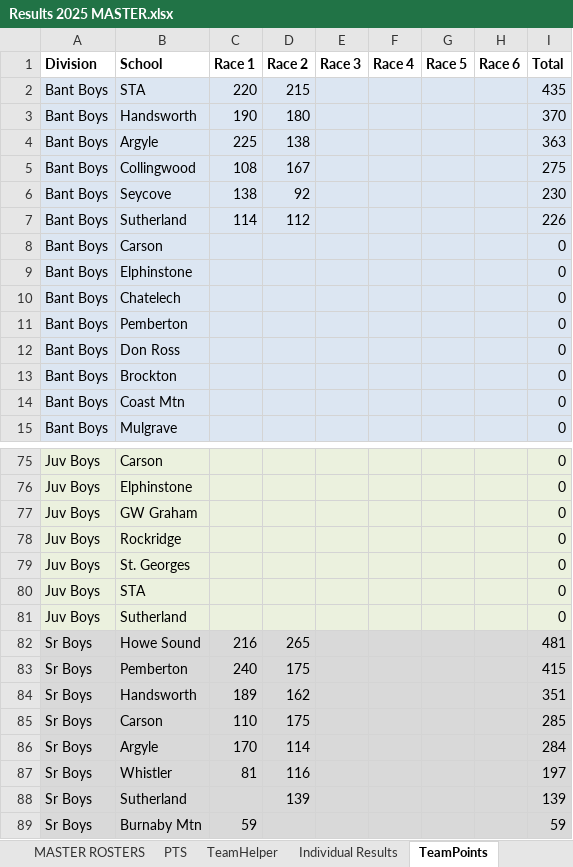
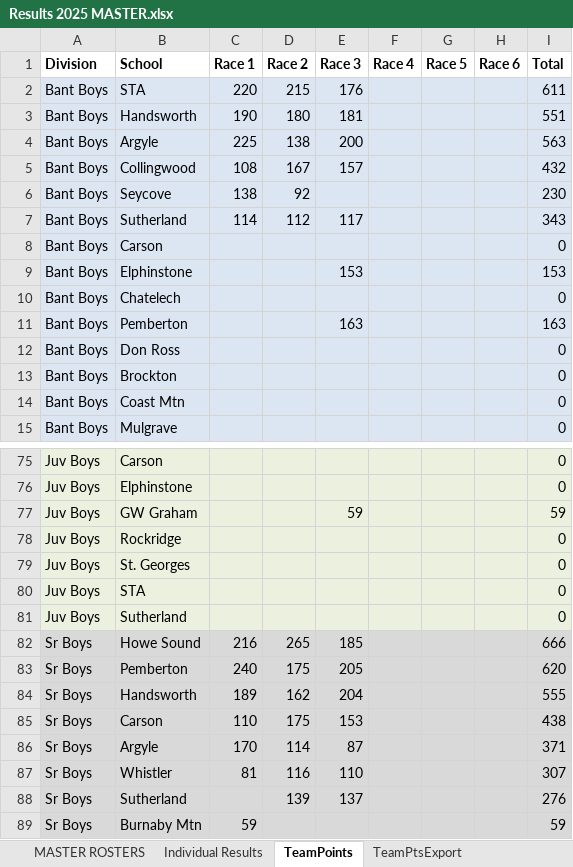
Before and after one commit to mskippy/nsssaa-mtb-league, an Excel workbook: Results 2025 MASTER.xlsx, sheet TeamPoints, drawn as a sheet; only a part is shown, gaps mark what is left out; values as stored, in another font and other column widths than the file's, no borders; the diff covers the shown part only; the diff names each change by its address in the sheet, - before the commit and + after, or states it on an @@ line.

Commit message:
update race results for Race 3

```diff
--- a/Results 2025 MASTER.xlsx (sheet TeamPoints)
+++ b/Results 2025 MASTER.xlsx (sheet TeamPoints)
@@ sheet tab hidden: PTS @@
@@ sheet tab hidden: TeamHelper @@
-E2 (Race 3): (empty)
+E2 (Race 3): 176
-I2 (Total): 435
+I2 (Total): 611
-E3 (Race 3): (empty)
+E3 (Race 3): 181
-I3 (Total): 370
+I3 (Total): 551
-E4 (Race 3): (empty)
+E4 (Race 3): 200
-I4 (Total): 363
+I4 (Total): 563
-E5 (Race 3): (empty)
+E5 (Race 3): 157
-I5 (Total): 275
+I5 (Total): 432
-E7 (Race 3): (empty)
+E7 (Race 3): 117
-I7 (Total): 226
+I7 (Total): 343
-E9 (Race 3): (empty)
+E9 (Race 3): 153
-I9 (Total): 0
+I9 (Total): 153
-E11 (Race 3): (empty)
+E11 (Race 3): 163
-I11 (Total): 0
+I11 (Total): 163
-E77 (Race 3): (empty)
+E77 (Race 3): 59
-I77 (Total): 0
+I77 (Total): 59
-E82 (Race 3): (empty)
+E82 (Race 3): 185
-I82 (Total): 481
+I82 (Total): 666
-E83 (Race 3): (empty)
+E83 (Race 3): 205
-I83 (Total): 415
+I83 (Total): 620
-E84 (Race 3): (empty)
+E84 (Race 3): 204
-I84 (Total): 351
+I84 (Total): 555
-E85 (Race 3): (empty)
+E85 (Race 3): 153
-I85 (Total): 285
+I85 (Total): 438
-E86 (Race 3): (empty)
+E86 (Race 3): 87
-I86 (Total): 284
+I86 (Total): 371
-E87 (Race 3): (empty)
+E87 (Race 3): 110
-I87 (Total): 197
+I87 (Total): 307
-E88 (Race 3): (empty)
+E88 (Race 3): 137
-I88 (Total): 139
+I88 (Total): 276
```
Also changed, not shown: 44 edited cells elsewhere in this sheet, sheet Division Export, sheet Individual Results, sheet For Print, sheet MASTER ROSTERS, sheet Race Export, sheet TeamPtsExport, formulas that keep their value, hidden cells, charts or pictures, 6 other files.
